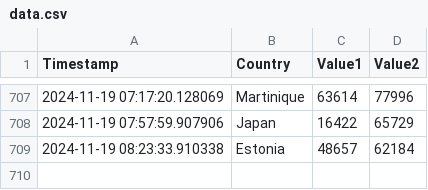
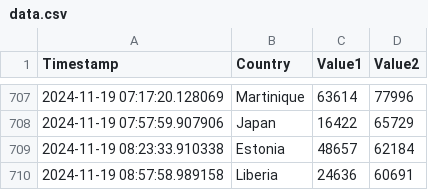
Before and after one commit to Swadeep888/DayTracking, a CSV file: data.csv, drawn as a sheet; only a part is shown, gaps mark what is left out; the diff names each change by its address in the sheet, - before the commit and + after, or states it on an @@ line.

Commit message:
Update CSV file with new data

```diff
--- a/data.csv
+++ b/data.csv
+row 710: 2024-11-19 08:57:58.989158 | Liberia | 24636 | 60691
```
